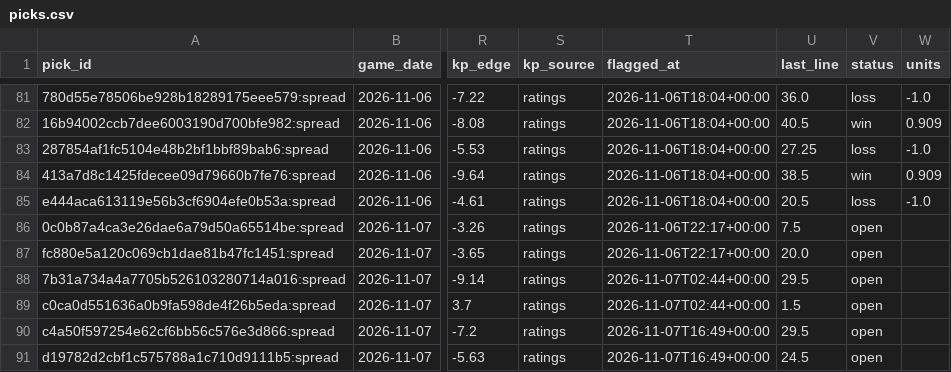
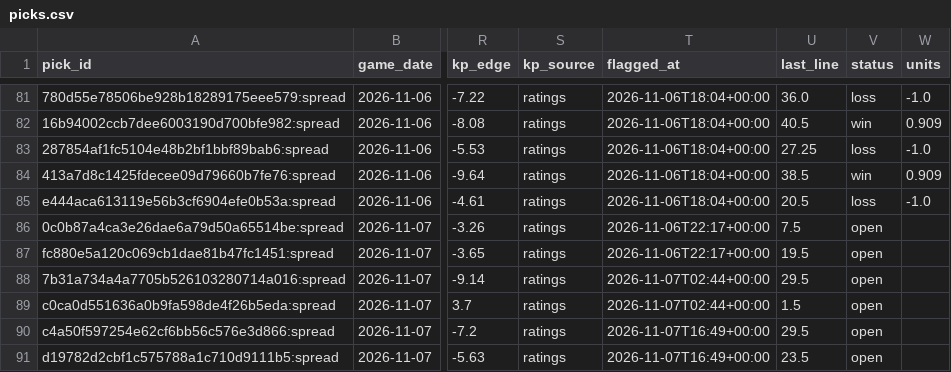
Before and after one commit to wheehawk/CBB_Mispricing, a CSV file: data/picks.csv, drawn as a sheet; only a part is shown, gaps mark what is left out; the diff names each change by its address in the sheet, - before the commit and + after, or states it on an @@ line.

```diff
--- a/data/picks.csv
+++ b/data/picks.csv
-U87 (last_line): 20.0
+U87 (last_line): 19.5
-U91 (last_line): 24.5
+U91 (last_line): 23.5
```
Also changed, not shown: 2 other files.
